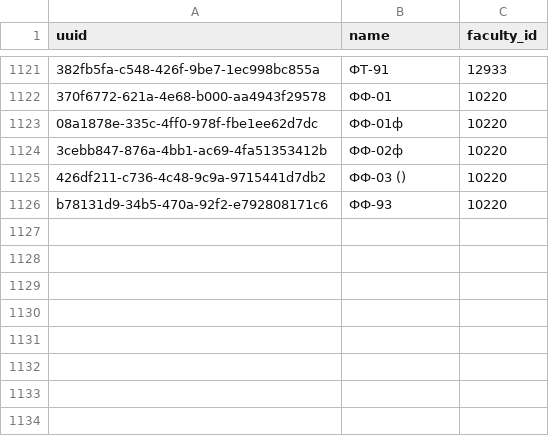
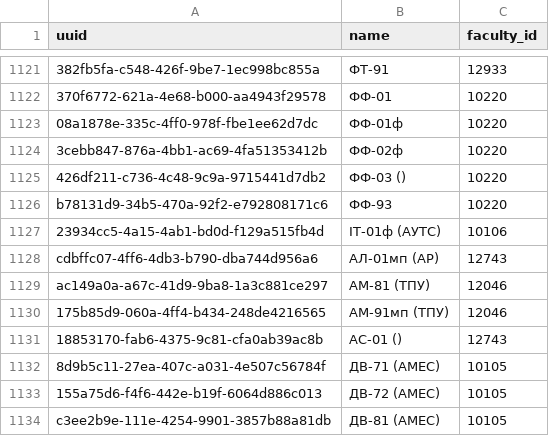
Before and after one commit to kpi-sosiska/kpi_rozklad, a CSV file: parserapp/parser/export/mainapp_group.csv, drawn as a sheet; only a part is shown, gaps mark what is left out; the diff names each change by its address in the sheet, - before the commit and + after, or states it on an @@ line.

```diff
--- a/parserapp/parser/export/mainapp_group.csv
+++ b/parserapp/parser/export/mainapp_group.csv
+row 1127: 23934cc5-4a15-4ab1-bd0d-f129a515fb4d | ІТ-01ф (АУТС) | 10106
+row 1128: cdbffc07-4ff6-4db3-b790-dba744d956a6 | АЛ-01мп (АР) | 12743
+row 1129: ac149a0a-a67c-41d9-9ba8-1a3c881ce297 | АМ-81 (ТПУ) | 12046
+row 1130: 175b85d9-060a-4ff4-b434-248de4216565 | АМ-91мп (ТПУ) | 12046
+row 1131: 18853170-fab6-4375-9c81-cfa0ab39ac8b | АС-01 () | 12743
+row 1132: 8d9b5c11-27ea-407c-a031-4e507c56784f | ДВ-71 (АМЕС) | 10105
+row 1133: 155a75d6-f4f6-442e-b19f-6064d886c013 | ДВ-72 (АМЕС) | 10105
+row 1134: c3ee2b9e-111e-4254-9901-3857b88a81db | ДВ-81 (АМЕС) | 10105
```
Also changed, not shown: parserapp/parser/export/mainapp_teacherngroup.csv, 12 other files.
